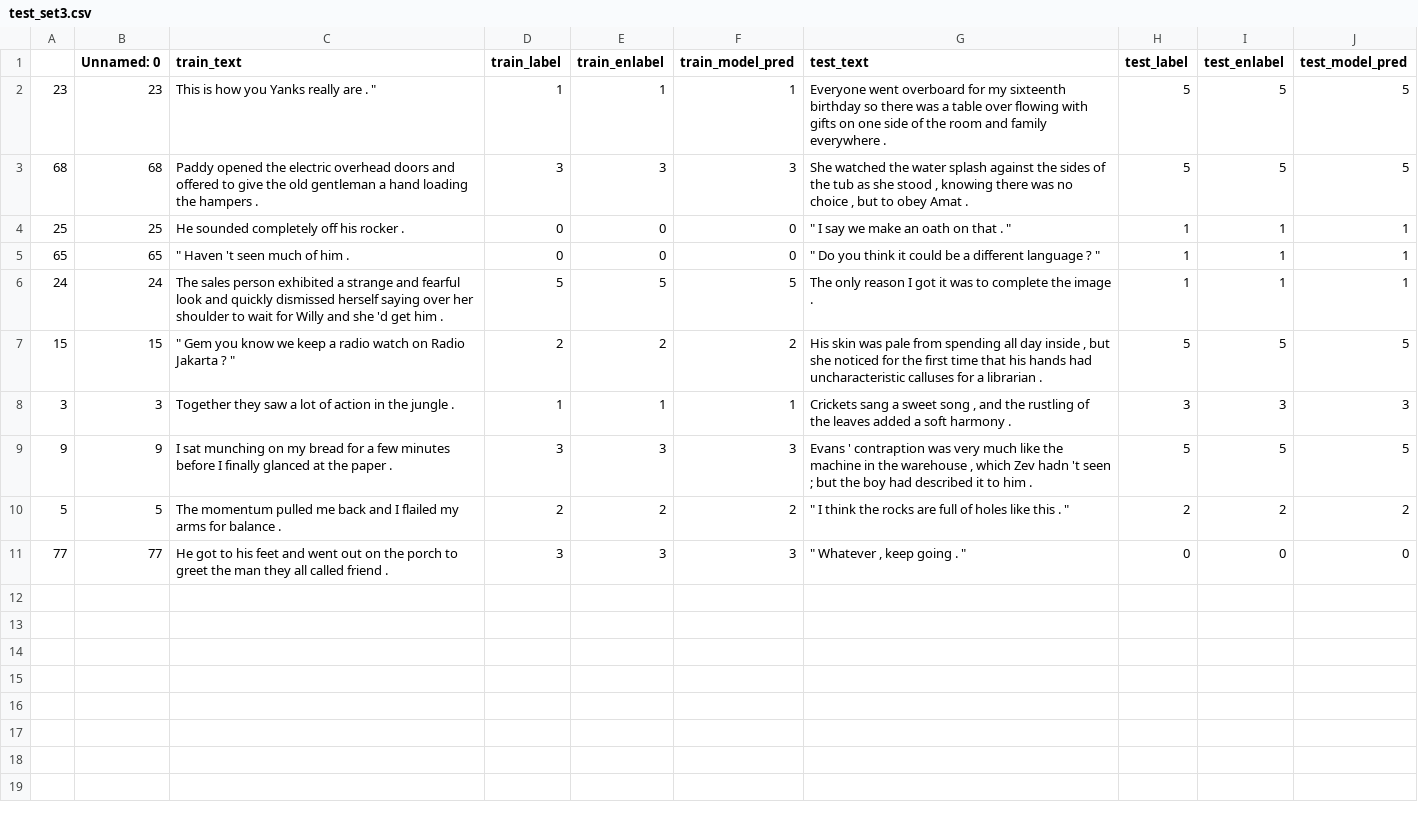
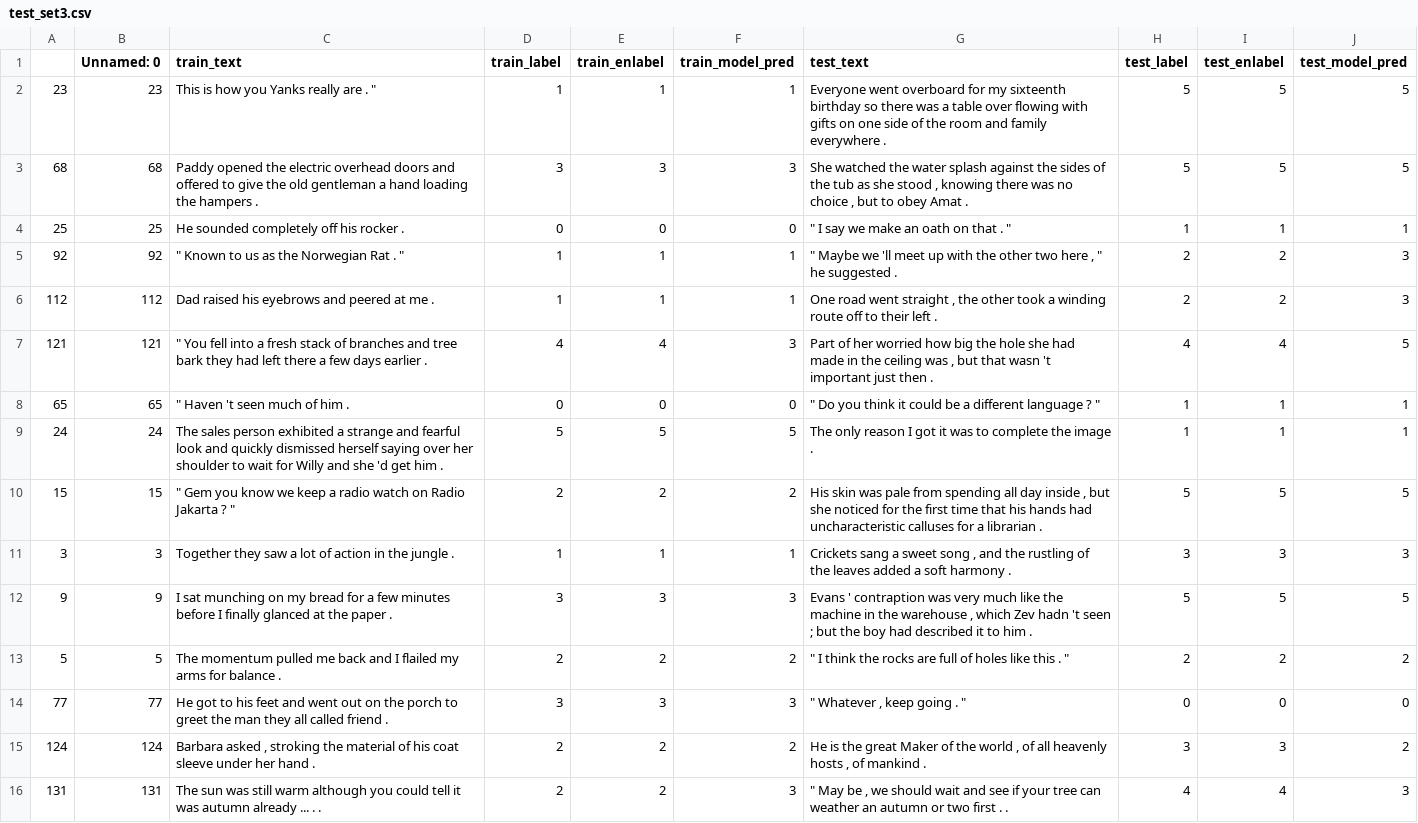
Before and after one commit to anavaleriagonzalez/anavaleriagonzalez.github.io, a CSV file: data/stimuli_presentations/preds/sentence_length/test_set3.csv, drawn as a sheet.

Commit message:
Update test_set3.csv

```diff
--- a/data/stimuli_presentations/preds/sentence_length/test_set3.csv
+++ b/data/stimuli_presentations/preds/sentence_length/test_set3.csv
@@ -4,2 +4,5 @@
 25,25,He sounded completely off his rocker .,0,0,0,""" I say we make an oath on that . """,1,1,1
+92,92,""" Known to us as the Norwegian Rat . """,1,1,1,""" Maybe we 'll meet up with the other two here , "" he suggested .",2,2,3
+112,112,Dad raised his eyebrows and peered at me .,1,1,1,"One road went straight , the other took a winding route off to their left .",2,2,3
+121,121,""" You fell into a fresh stack of branches and tree bark they had left there a few days earlier .",4,4,3,"Part of her worried how big the hole she had made in the ceiling was , but that wasn 't important just then .",4,4,5
 65,65,""" Haven 't seen much of him .",0,0,0,""" Do you think it could be a different language ? """,1,1,1
@@ -11 +14,3 @@
 77,77,He got to his feet and went out on the porch to greet the man they all called friend .,3,3,3,""" Whatever , keep going . """,0,0,0
+124,124,"Barbara asked , stroking the material of his coat sleeve under her hand .",2,2,2,"He is the great Maker of the world , of all heavenly hosts , of mankind .",3,3,2
+131,131,The sun was still warm although you could tell it was autumn already ... . .,2,2,3,""" May be , we should wait and see if your tree can weather an autumn or two first . .",4,4,3
```
